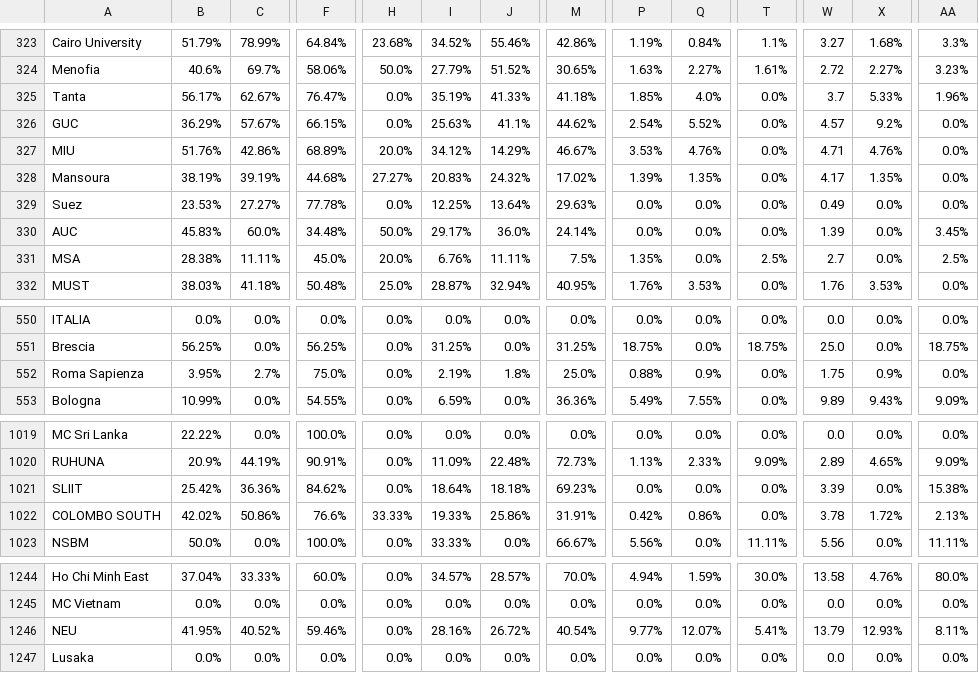
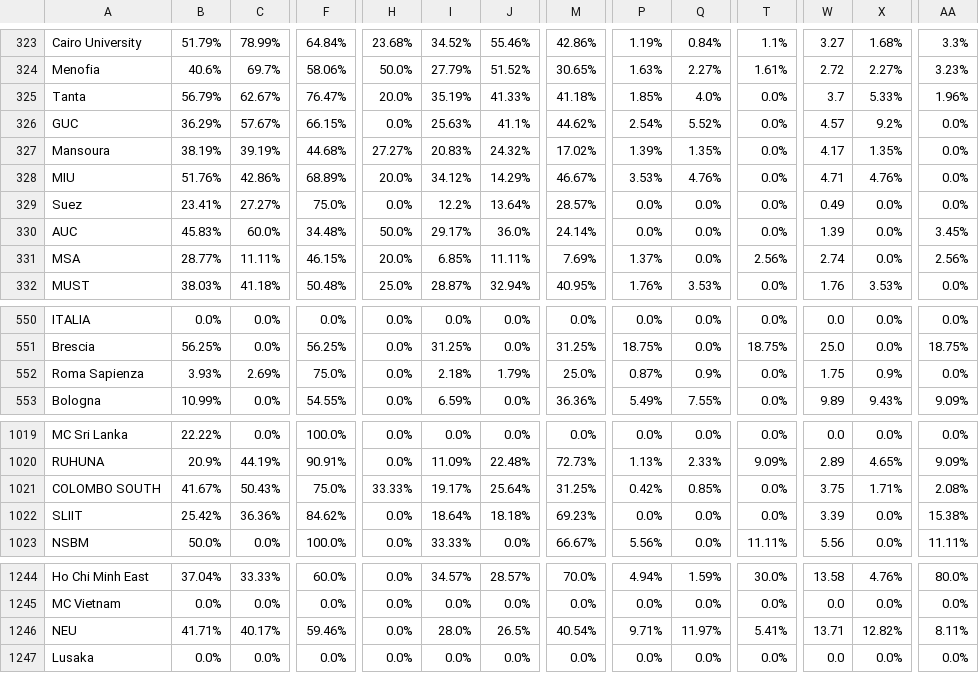
Before and after one commit to AIESEC-LK/data-pipeline, a CSV file: cr_applicant_df.csv, drawn as a sheet; only a part is shown, gaps mark what is left out; removed rows and columns are numbered as before the commit, all else as after; rows hold the shown columns only; the diff covers the shown part only; the diff names each change by its address in the sheet, - before the commit and + after, or states it on an @@ line.

```diff
--- a/cr_applicant_df.csv
+++ b/cr_applicant_df.csv
-B325: 56.17%
+B325: 56.79%
-H325: 0.0%
+H325: 20.0%
@@ row 328 moved to row 327: Mansoura @@
-B329: 23.53%
+B329: 23.41%
-F329: 77.78%
+F329: 75.0%
-I329: 12.25%
+I329: 12.2%
-M329: 29.63%
+M329: 28.57%
-B331: 28.38%
+B331: 28.77%
-F331: 45.0%
+F331: 46.15%
-I331: 6.76%
+I331: 6.85%
-M331: 7.5%
+M331: 7.69%
-P331: 1.35%
+P331: 1.37%
-T331: 2.5%
+T331: 2.56%
-W331: 2.7
+W331: 2.74
-AA331: 2.5%
+AA331: 2.56%
-B552: 3.95%
+B552: 3.93%
-C552: 2.7%
+C552: 2.69%
-I552: 2.19%
+I552: 2.18%
-J552: 1.8%
+J552: 1.79%
-P552: 0.88%
+P552: 0.87%
+row 1021: COLOMBO SOUTH | 41.67% | 50.43% | 75.0% | 33.33% | 19.17% | 25.64% | 31.25% | 0.42% | 0.85% | 0.0% | 3.75 | 1.71% | 2.08%
-row 1022: COLOMBO SOUTH | 42.02% | 50.86% | 76.6% | 33.33% | 19.33% | 25.86% | 31.91% | 0.42% | 0.86% | 0.0% | 3.78 | 1.72% | 2.13%
-B1246: 41.95%
+B1246: 41.71%
-C1246: 40.52%
+C1246: 40.17%
-I1246: 28.16%
+I1246: 28.0%
-J1246: 26.72%
+J1246: 26.5%
-P1246: 9.77%
+P1246: 9.71%
-Q1246: 12.07%
+Q1246: 11.97%
-W1246: 13.79
+W1246: 13.71
-X1246: 12.93%
+X1246: 12.82%
```
Also changed, not shown: 55 moved rows and 20 edited cells elsewhere in this file, abs_df.csv, cr_accepted_df.csv, 3 other files.
